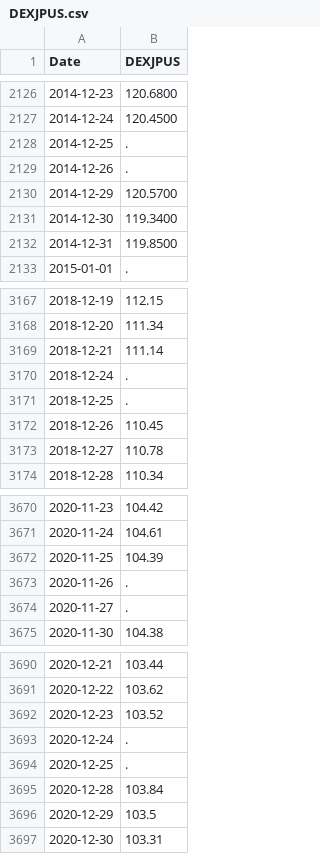
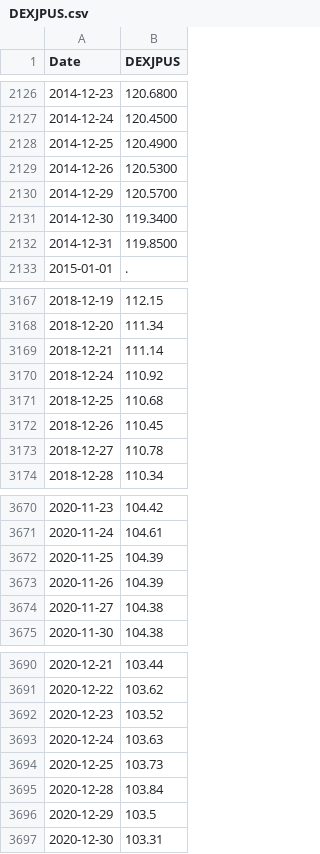
Before and after one commit to Alvie/predicting-stocks-fyp, a CSV file: inputFeatures/portfolioAllocations/currency/DEXJPUS.csv, drawn as a sheet; only a part is shown, gaps mark what is left out.

Commit message:
Fill currency gaps and ensure USD:XYZ direction

```diff
--- a/inputFeatures/portfolioAllocations/currency/DEXJPUS.csv
+++ b/inputFeatures/portfolioAllocations/currency/DEXJPUS.csv
@@ -2127,4 +2127,4 @@ Date,DEXJPUS
 2014-12-24,120.4500
-2014-12-25,.
-2014-12-26,.
+2014-12-25,120.4900
+2014-12-26,120.5300
 2014-12-29,120.5700
@@ -3169,4 +3169,4 @@ Date,DEXJPUS
 2018-12-21,111.14
-2018-12-24,.
-2018-12-25,.
+2018-12-24,110.92
+2018-12-25,110.68
 2018-12-26,110.45
@@ -3672,4 +3672,4 @@ Date,DEXJPUS
 2020-11-25,104.39
-2020-11-26,.
-2020-11-27,.
+2020-11-26,104.39
+2020-11-27,104.38
 2020-11-30,104.38
@@ -3692,4 +3692,4 @@ Date,DEXJPUS
 2020-12-23,103.52
-2020-12-24,.
-2020-12-25,.
+2020-12-24,103.63
+2020-12-25,103.73
 2020-12-28,103.84
```
Also changed, not shown: inputFeatures/portfolioAllocations/currency/DEXUSEU.csv, inputFeatures/portfolioAllocations/currency/DEXUSUK.csv, 3 other files.
